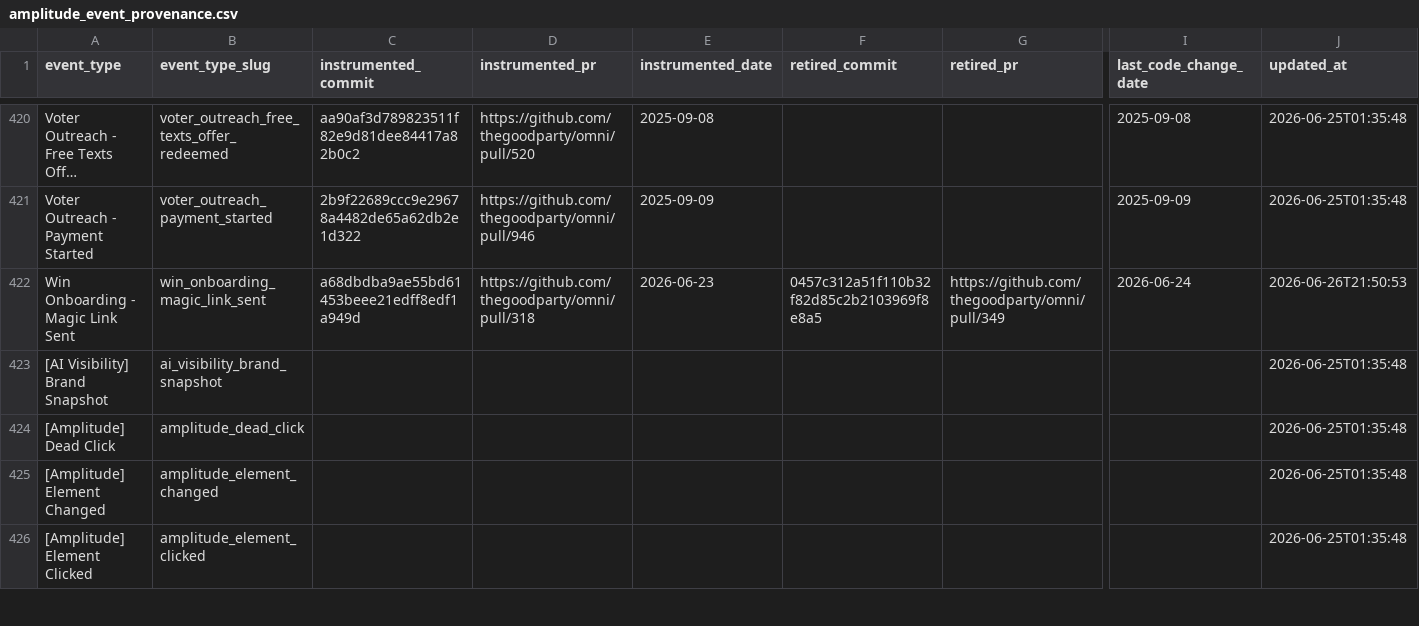
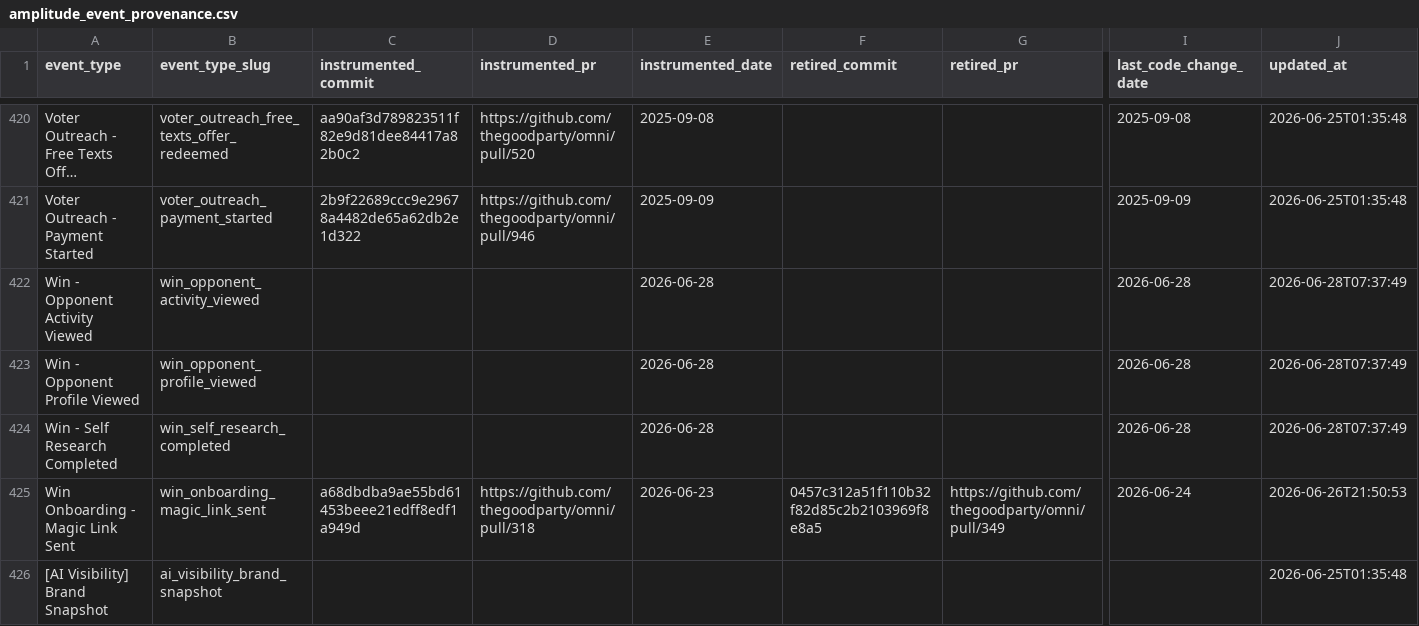
Before and after one commit to thegoodparty/omni, a CSV file: packages/runbooks/scripts/python/instrumentation_data/amplitude_event_provenance.csv, drawn as a sheet; only a part is shown, gaps mark what is left out; the shorter side is filled out with more unchanged rows; long unchanged cells end in …; rows hold the shown columns only; the diff names each change by its address in the sheet, - before the commit and + after, or states it on an @@ line.

Commit message:
feat(race-opponent): complete the Know Your Opponent analytics funnel
The feature is Pro+flag gated across every surface (server routes already
enforce Campaign.isPro + the know-your-opponent flag; the dashboard nav item
and page redirects already mirror that), but the PRD funnel was only partly
instrumented. Contrast Used/Edited fire from the routing/edit endpoints; the
three upstream funnel steps did not, so drop-off through self-research and the
opponent surfaces was invisible.

Fire Self Research Completed from the research persist path — it is server
truth (the browser only sees the job start), so emitting it where the self pass
reaches completed makes it reliable and keeps it off the opponent runs that
share the path. Fire Opponent Profile Viewed and Opponent Activity Viewed from
the candidate-facing component, once per view, so the Handbook and What's-new
stream views are measurable without double-counting on the 5s poll.

```diff
--- a/packages/runbooks/scripts/python/instrumentation_data/amplitude_event_provenance.csv
+++ b/packages/runbooks/scripts/python/instrumentation_data/amplitude_event_provenance.csv
+row 422: Win - Opponent Activity Viewed | win_opponent_activity_viewed |  |  | 2026-06-28 |  |  | 2026-06-28 | 2026-06-28T07:37:49
+row 423: Win - Opponent Profile Viewed | win_opponent_profile_viewed |  |  | 2026-06-28 |  |  | 2026-06-28 | 2026-06-28T07:37:49
+row 424: Win - Self Research Completed | win_self_research_completed |  |  | 2026-06-28 |  |  | 2026-06-28 | 2026-06-28T07:37:49
```
Also changed, not shown: 6 other files.
